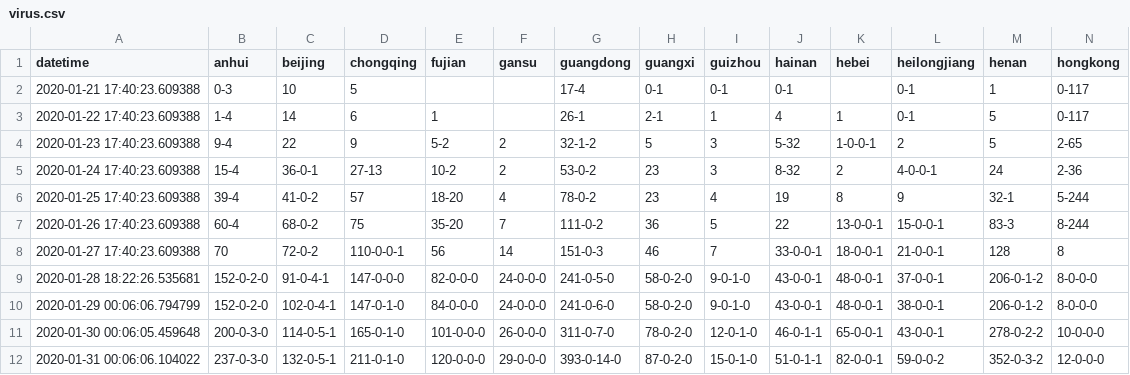
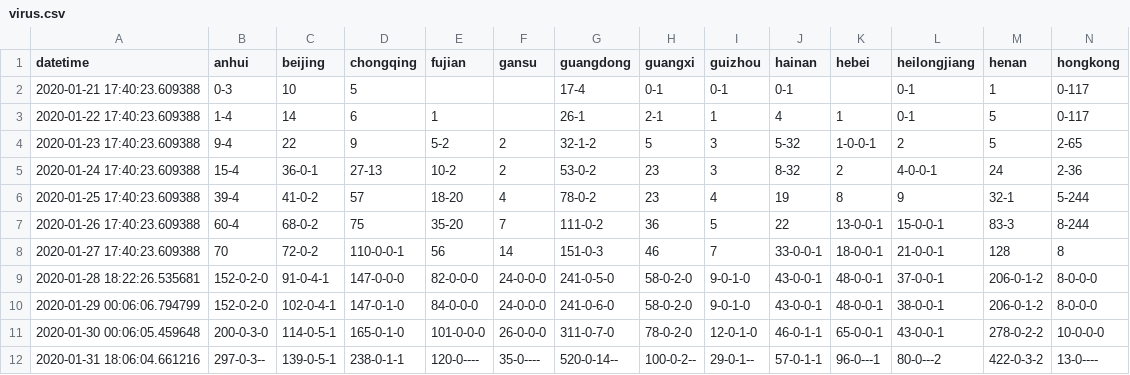
Before and after one commit to jakobzhao/virus, a CSV file: assets/virus.csv, drawn as a sheet; only a part is shown; removed rows and columns are numbered as before the commit, all else as after; rows hold the shown columns only; the diff names each change by its address in the sheet, - before the commit and + after, or states it on an @@ line.

```diff
--- a/assets/virus.csv
+++ b/assets/virus.csv
-row 12: 2020-01-31 00:06:06.104022 | 237-0-3-0 | 132-0-5-1 | 211-0-1-0 | 120-0-0-0 | 29-0-0-0 | 393-0-14-0 | 87-0-2-0 | 15-0-1-0 | 51-0-1-1 | 82-0-0-1 | 59-0-0-2 | 352-0-3-2 | 12-0-0-0
+row 12: 2020-01-31 18:06:04.661216 | 297-0-3-- | 139-0-5-1 | 238-0-1-1 | 120-0---- | 35-0---- | 520-0-14-- | 100-0-2-- | 29-0-1-- | 57-0-1-1 | 96-0---1 | 80-0---2 | 422-0-3-2 | 13-0----
```
Also changed, not shown: 3 other files.
